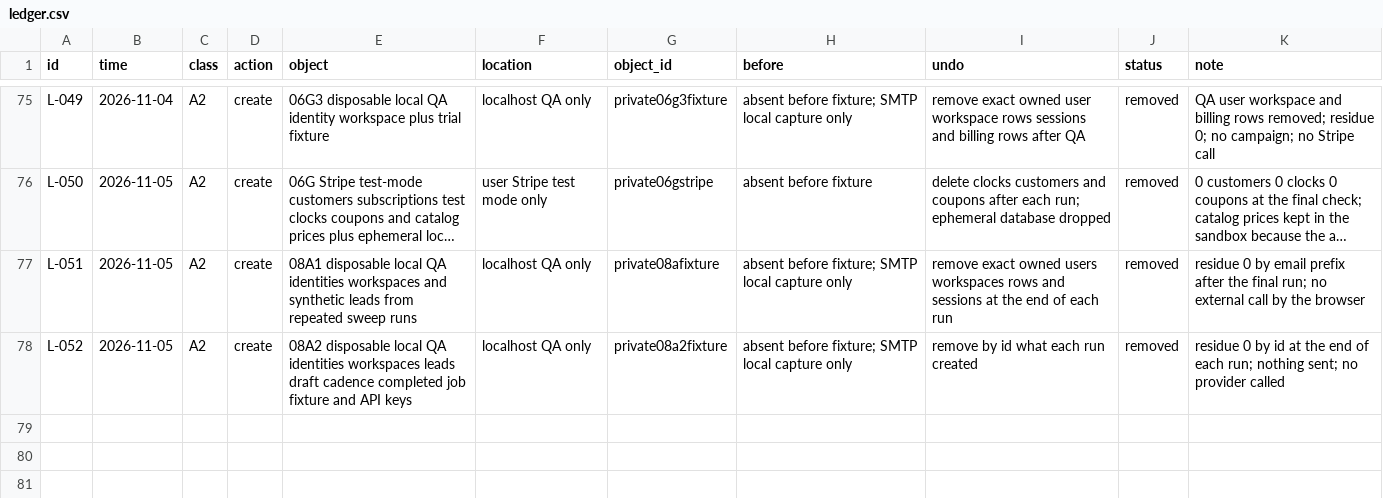
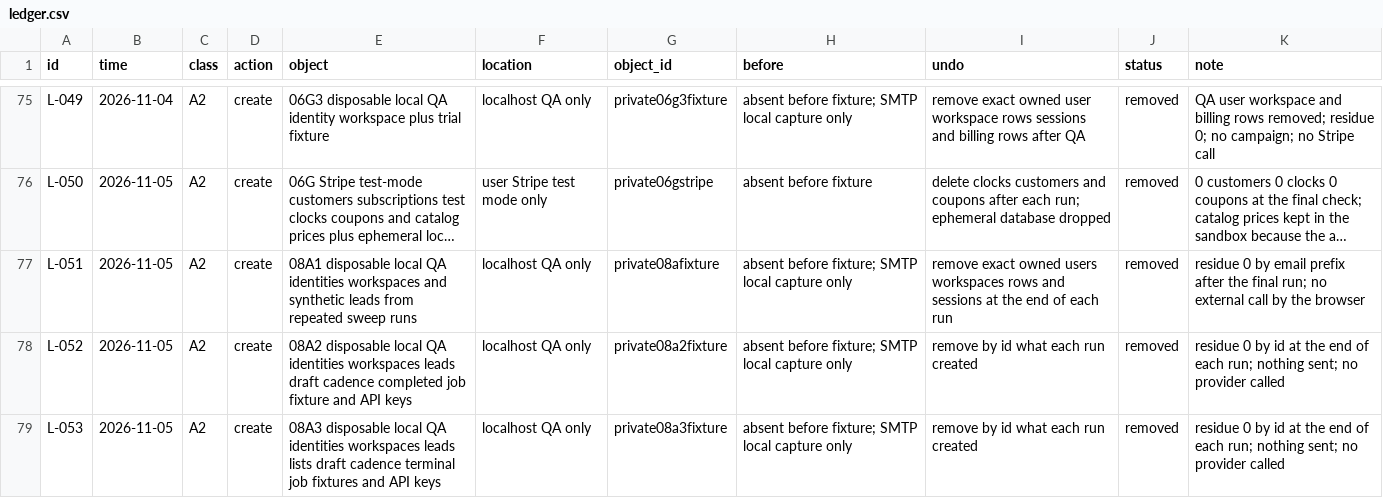
Before and after one commit to schultz0z0/Prometeus-Cadence, a CSV file: docs/reverse-engineering/visual-2026-10-25/sandbox/ledger.csv, drawn as a sheet; only a part is shown, gaps mark what is left out; long unchanged cells end in ….

```diff
--- a/docs/reverse-engineering/visual-2026-10-25/sandbox/ledger.csv
+++ b/docs/reverse-engineering/visual-2026-10-25/sandbox/ledger.csv
@@ -78 +78,2 @@ L-051,2026-11-05,A2,create,08A1 disposable local QA identities workspaces and sy
 L-052,2026-11-05,A2,create,08A2 disposable local QA identities workspaces leads draft cadence completed job fixture and API keys,localhost QA only,private08a2fixture,absent before fixture; SMTP local capture only,remove by id what each run created,removed,residue 0 by id at the end of each run; nothing sent; no provider called
+L-053,2026-11-05,A2,create,08A3 disposable local QA identities workspaces leads lists draft cadence terminal job fixtures and API keys,localhost QA only,private08a3fixture,absent before fixture; SMTP local capture only,remove by id what each run created,removed,residue 0 by id at the end of each run; nothing sent; no provider called
```
Also changed, not shown: docs/reverse-engineering/visual-2026-10-25/evidence/index.csv, 20 other files.
